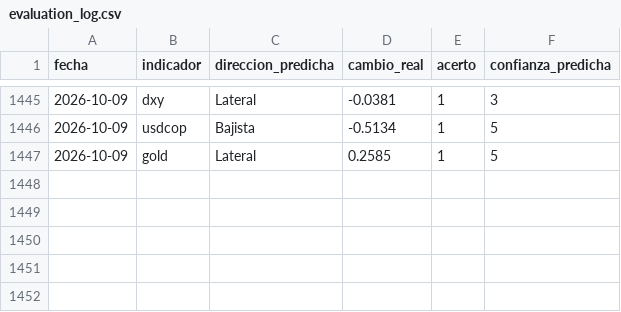
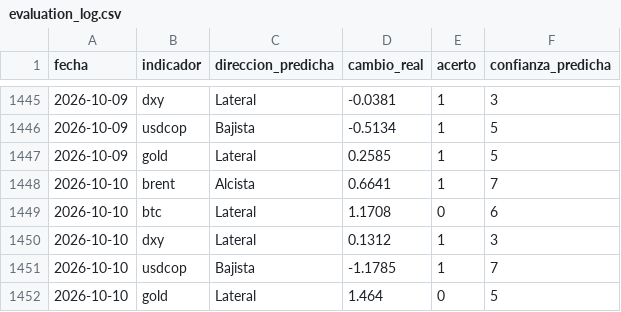
Before and after one commit to juanjo-geo/financial-agent, a CSV file: data/signals/evaluation_log.csv, drawn as a sheet; only a part is shown, gaps mark what is left out.

```diff
--- a/data/signals/evaluation_log.csv
+++ b/data/signals/evaluation_log.csv
@@ -1447 +1447,6 @@ fecha,indicador,direccion_predicha,cambio_real,acerto,confianza_predicha
 2026-10-09,gold,Lateral,0.2585,1,5
+2026-10-10,brent,Alcista,0.6641,1,7
+2026-10-10,btc,Lateral,1.1708,0,6
+2026-10-10,dxy,Lateral,0.1312,1,3
+2026-10-10,usdcop,Bajista,-1.1785,1,7
+2026-10-10,gold,Lateral,1.464,0,5
```
Also changed, not shown: data/historical/feargreed_history.csv, data/processed/latest_snapshot.csv, 24 other files.
